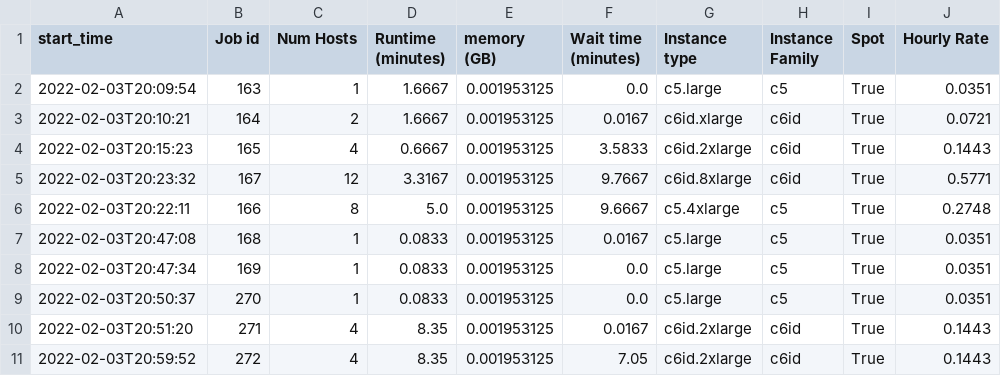
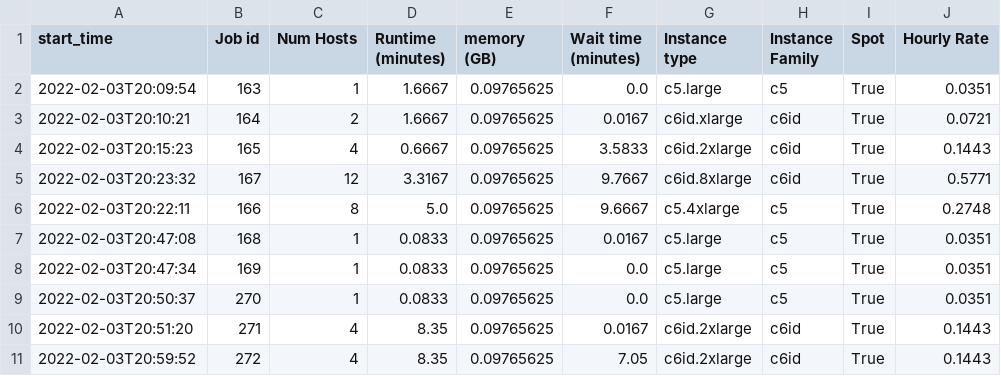
Before and after one commit to aws-samples/hpc-cost-simulator, a CSV file: test_files/JobAnalyzer/lsf/hourly-456644.csv, drawn as a sheet; only a part is shown; the diff names each change by its address in the sheet, - before the commit and + after, or states it on an @@ line.

```diff
--- a/test_files/JobAnalyzer/lsf/hourly-456644.csv
+++ b/test_files/JobAnalyzer/lsf/hourly-456644.csv
-E2:E11 (memory (GB)): 0.001953125
+E2:E11 (memory (GB)): 0.09765625
```
Also changed, not shown: test_files/JobAnalyzer/lsf/hourly-456645.csv, test_files/JobAnalyzer/lsf/hourly-456646.csv, 14 other files.
